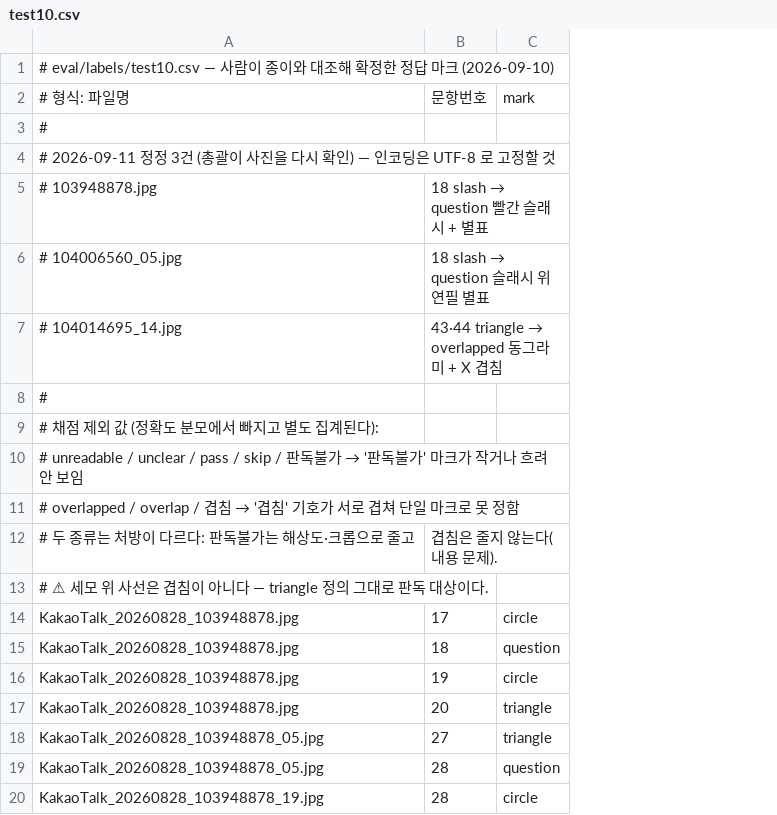
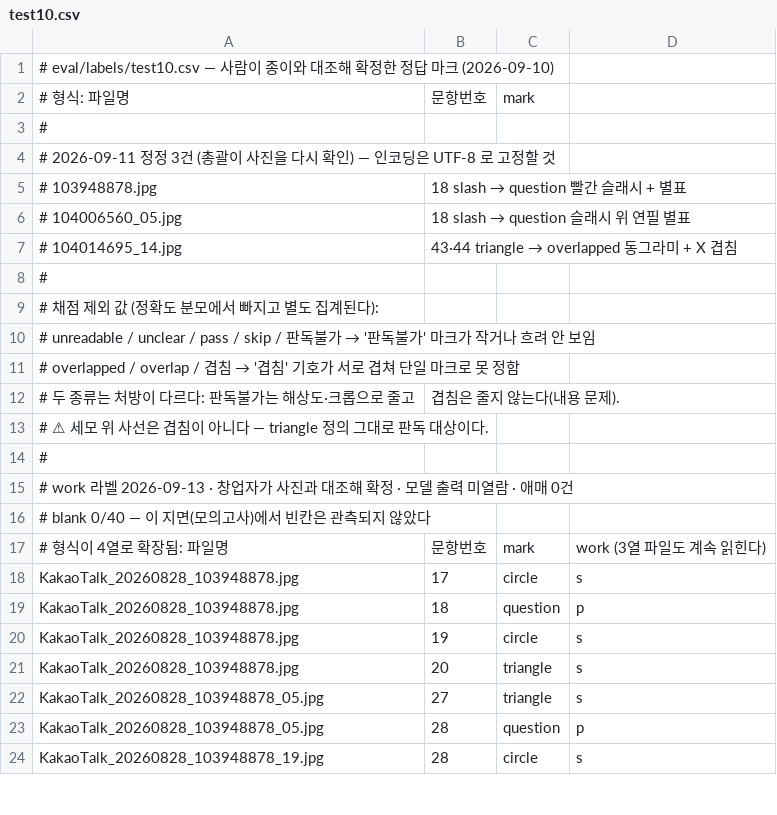
Before and after one commit to byite-co/sungong, a CSV file: eval/labels/test10.csv, drawn as a sheet; only a part is shown; the diff names each change by its address in the sheet, - before the commit and + after, or states it on an @@ line.

```diff
--- a/eval/labels/test10.csv
+++ b/eval/labels/test10.csv
+column D, rows 18-24: s | p | s | s | s | p | s
+row 14: #
+row 15: # work 라벨 2026-09-13 · 창업자가 사진과 대조해 확정 · 모델 출력 미열람 · 애매 0건
+row 16: # blank 0/40 — 이 지면(모의고사)에서 빈칸은 관측되지 않았다
+row 17: # 형식이 4열로 확장됨: 파일명 | 문항번호 | mark | work (3열 파일도 계속 읽힌다)
```
Also changed, not shown: 2 other files.
